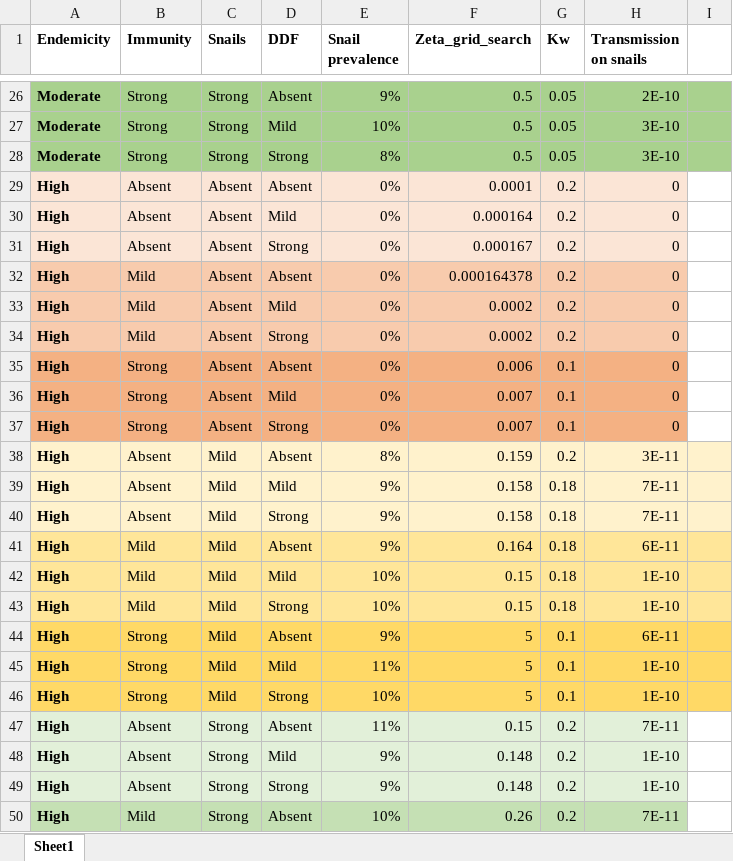
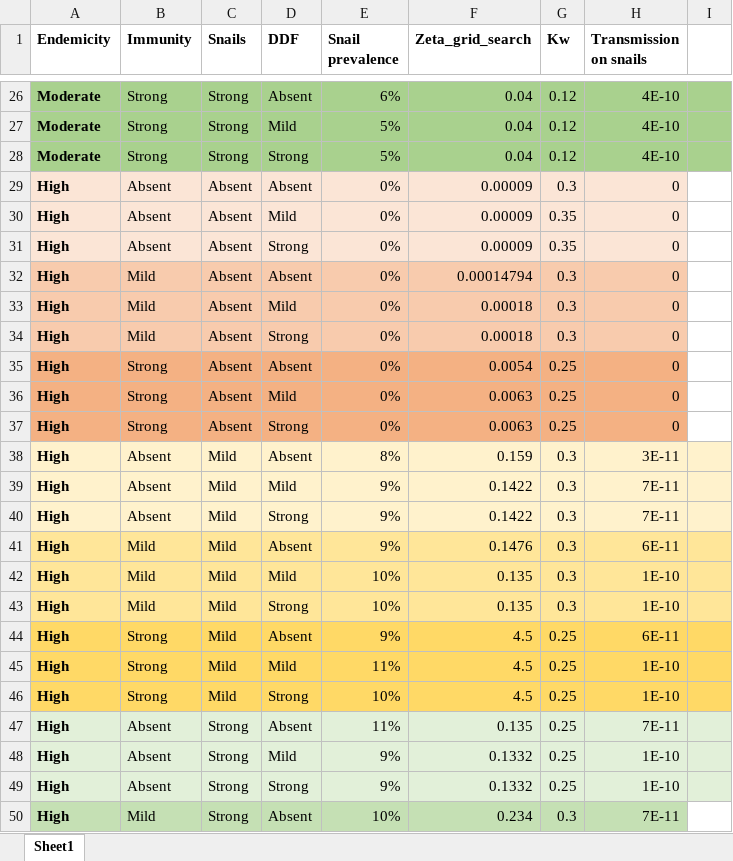
Before and after one commit to VeronicaMalizia/SchiSTOP_model, an Excel workbook: Zetas_new.xlsx, sheet Sheet1, drawn as a sheet; only a part is shown, gaps mark what is left out; values as stored, in another font and other column widths than the file's, no borders; the diff covers the shown part only; the diff names each change by its address in the sheet, - before the commit and + after, or states it on an @@ line.

```diff
--- a/Zetas_new.xlsx (sheet Sheet1)
+++ b/Zetas_new.xlsx (sheet Sheet1)
-E26 (Snail prevalence): 9%
+E26 (Snail prevalence): 6%
-F26:F28 (Zeta_grid_search): 0.5
+F26:F28 (Zeta_grid_search): 0.04
-G26:G28 (Kw): 0.05
+G26:G28 (Kw): 0.12
-H26 (Transmission on snails): 2E-10
+H26 (Transmission on snails): 4E-10
-E27 (Snail prevalence): 10%
+E27 (Snail prevalence): 5%
-H27:H28 (Transmission on snails): 3E-10
+H27:H28 (Transmission on snails): 4E-10
-E28 (Snail prevalence): 8%
+E28 (Snail prevalence): 5%
-F29 (Zeta_grid_search): 0.0001
+F29 (Zeta_grid_search): 0.00009
-G29 (Kw): 0.2
+G29 (Kw): 0.3
-F30 (Zeta_grid_search): 0.000164
+F30 (Zeta_grid_search): 0.00009
-G30:G31 (Kw): 0.2
+G30:G31 (Kw): 0.35
-F31 (Zeta_grid_search): 0.000167
+F31 (Zeta_grid_search): 0.00009
-F32 (Zeta_grid_search): 0.000164378
+F32 (Zeta_grid_search): 0.00014794
-G32:G34 (Kw): 0.2
+G32:G34 (Kw): 0.3
-F33:F34 (Zeta_grid_search): 0.0002
+F33:F34 (Zeta_grid_search): 0.00018
-F35 (Zeta_grid_search): 0.006
+F35 (Zeta_grid_search): 0.0054
-G35:G37 (Kw): 0.1
+G35:G37 (Kw): 0.25
-F36:F37 (Zeta_grid_search): 0.007
+F36:F37 (Zeta_grid_search): 0.0063
-G38 (Kw): 0.2
+G38 (Kw): 0.3
-F39:F40 (Zeta_grid_search): 0.158
+F39:F40 (Zeta_grid_search): 0.1422
-G39:G43 (Kw): 0.18
+G39:G43 (Kw): 0.3
-F41 (Zeta_grid_search): 0.164
+F41 (Zeta_grid_search): 0.1476
-F42:F43 (Zeta_grid_search): 0.15
+F42:F43 (Zeta_grid_search): 0.135
-F44:F46 (Zeta_grid_search): 5
+F44:F46 (Zeta_grid_search): 4.5
-G44:G46 (Kw): 0.1
+G44:G46 (Kw): 0.25
-F47 (Zeta_grid_search): 0.15
+F47 (Zeta_grid_search): 0.135
-G47:G49 (Kw): 0.2
+G47:G49 (Kw): 0.25
-I47:I49 fill: none
+I47:I49 fill: #E2F0D9
-F48:F49 (Zeta_grid_search): 0.148
+F48:F49 (Zeta_grid_search): 0.1332
-F50 (Zeta_grid_search): 0.26
+F50 (Zeta_grid_search): 0.234
-G50 (Kw): 0.2
+G50 (Kw): 0.3
```
Also changed, not shown: 154 edited cells elsewhere in this sheet, Zetas.xlsx, 2 other files.
